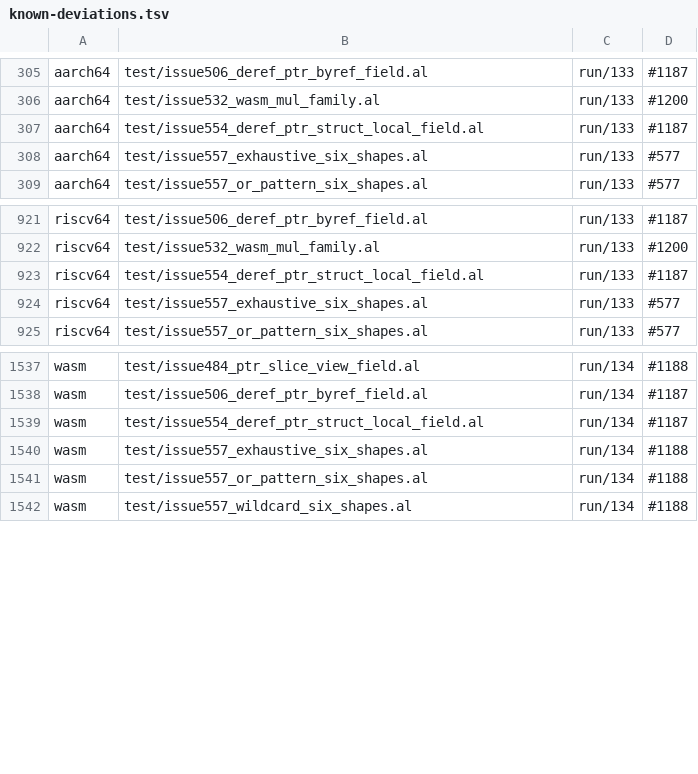
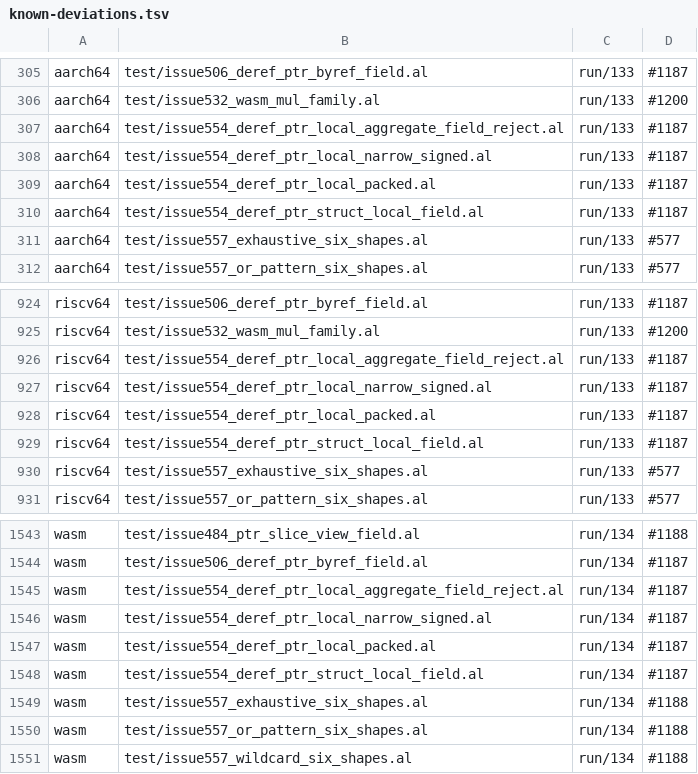
Before and after one commit to alatyr-programming-language/compiler, a TSV file: scripts/known-deviations.tsv, drawn as a sheet; only a part is shown, gaps mark what is left out; the diff names each change by its address in the sheet, - before the commit and + after, or states it on an @@ line.

Commit message:
test(corpus): list the twins' #1187 stub for the three new #554 fixtures
issue554_deref_ptr_local_narrow_signed, _packed and
_aggregate_field_reject state their result once with `## expect:`, and
the corpus judges it on every backend. aarch64, riscv64 and wasm stop at
their fail-loud "unsupported field access" stub (#1187) before any value
is produced: run/133, run/133, run/134, the same as the u64 fixture and
issue506_deref_ptr_byref_field. Loud traps, not wrong values.

Measured on omen (native x86_64) with this head's compiler:
scripts/corroboration.sh gives TRAP(5)/TRAP(5)/TRAP(6) for each, and
the emitted aarch64, riscv64 and wat each carry the stub (14, 9 and 2
sites). The data region passes LC_ALL=C sort -cu.

Refs #554

```diff
--- a/scripts/known-deviations.tsv
+++ b/scripts/known-deviations.tsv
+row 307: aarch64 | test/issue554_deref_ptr_local_aggregate_field_reject.al | run/133 | #1187
+row 308: aarch64 | test/issue554_deref_ptr_local_narrow_signed.al | run/133 | #1187
+row 309: aarch64 | test/issue554_deref_ptr_local_packed.al | run/133 | #1187
+row 926: riscv64 | test/issue554_deref_ptr_local_aggregate_field_reject.al | run/133 | #1187
+row 927: riscv64 | test/issue554_deref_ptr_local_narrow_signed.al | run/133 | #1187
+row 928: riscv64 | test/issue554_deref_ptr_local_packed.al | run/133 | #1187
+row 1545: wasm | test/issue554_deref_ptr_local_aggregate_field_reject.al | run/134 | #1187
+row 1546: wasm | test/issue554_deref_ptr_local_narrow_signed.al | run/134 | #1187
+row 1547: wasm | test/issue554_deref_ptr_local_packed.al | run/134 | #1187
```
